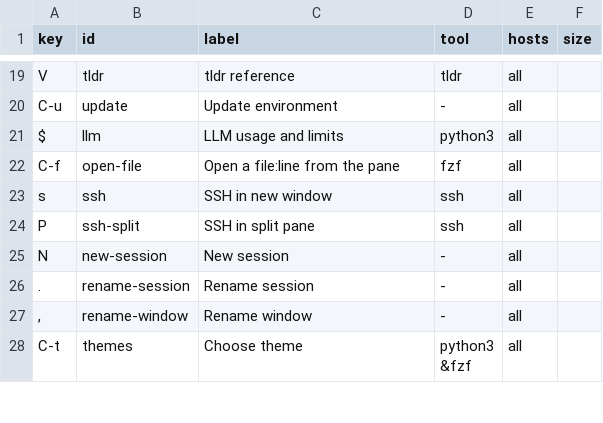
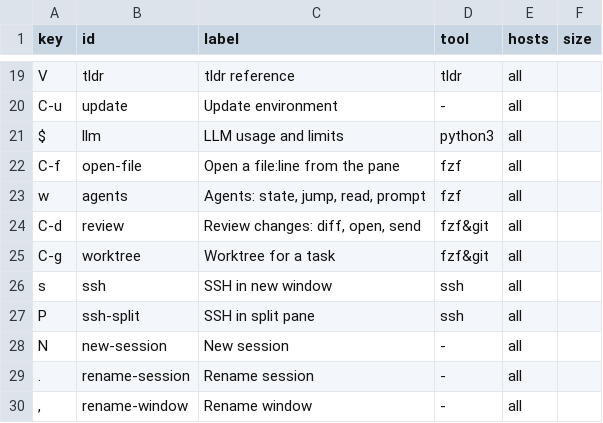
Before and after one commit to irlm/tmux, a TSV file: actions.tsv, drawn as a sheet; only a part is shown, gaps mark what is left out; the shorter side is filled out with more unchanged rows.

```diff
--- a/actions.tsv
+++ b/actions.tsv
@@ -22,2 +22,5 @@ $	llm	LLM usage and limits	python3	all
 C-f	open-file	Open a file:line from the pane	fzf	all	
+w	agents	Agents: state, jump, read, prompt	fzf	all	
+C-d	review	Review changes: diff, open, send	fzf&git	all	
+C-g	worktree	Worktree for a task	fzf&git	all	
 s	ssh	SSH in new window	ssh	all	
```
Also changed, not shown: help.tsv, tools.tsv, 21 other files.
